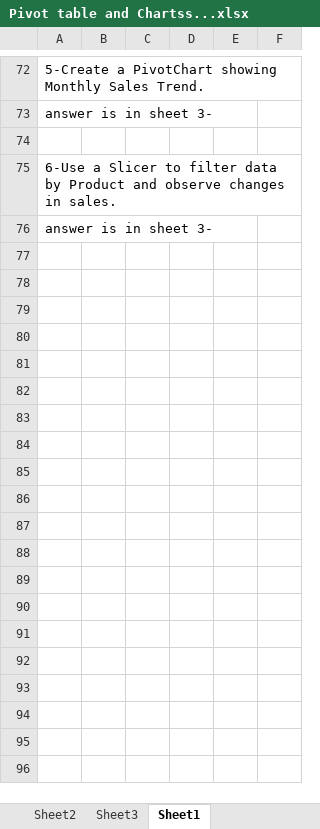
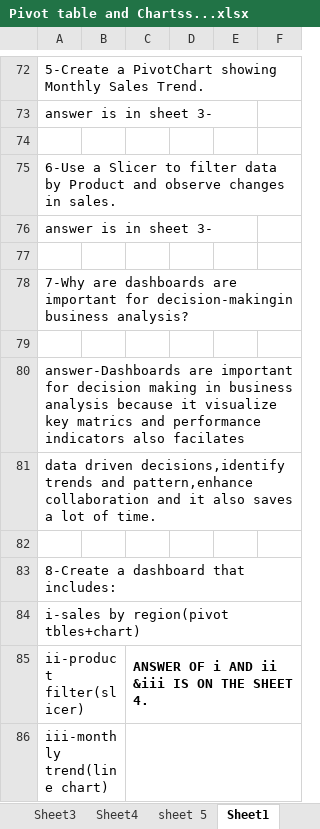
Before and after one commit to anubha90768-ctrl/Excel, an Excel workbook: Pivot table and Chartss...xlsx, sheet Sheet1, drawn as a sheet; only a part is shown, gaps mark what is left out; values as stored, in another font and other column widths than the file's, no borders; conditional formats not drawn; the diff names each change by its address in the sheet, - before the commit and + after, or states it on an @@ line.

```diff
--- a/Pivot table and Chartss...xlsx (sheet Sheet1)
+++ b/Pivot table and Chartss...xlsx (sheet Sheet1)
+sheet tab: Sheet4
+sheet tab: sheet 5
+row 77: (empty)
+row 78: 7-Why are dashboards are important for decision-makingin business analysis?
+row 79: (empty)
+row 80: answer-Dashboards are important for decision making in business analysis because it visualize key matrics and performance indicators also facilates
+row 81: data driven decisions,identify trends and pattern,enhance collaboration and it also saves a lot of time.
+row 82: (empty)
+row 83: 8-Create a dashboard that includes:
+row 84: i-sales by region(pivot tbles+chart)
+row 85: ii-product filter(slicer) |  | ANSWER OF i AND ii &iii IS ON THE SHEET 4.
+row 86: iii-monthly trend(line chart)
```
Also changed, not shown: sheet Sheet3, charts or pictures.
